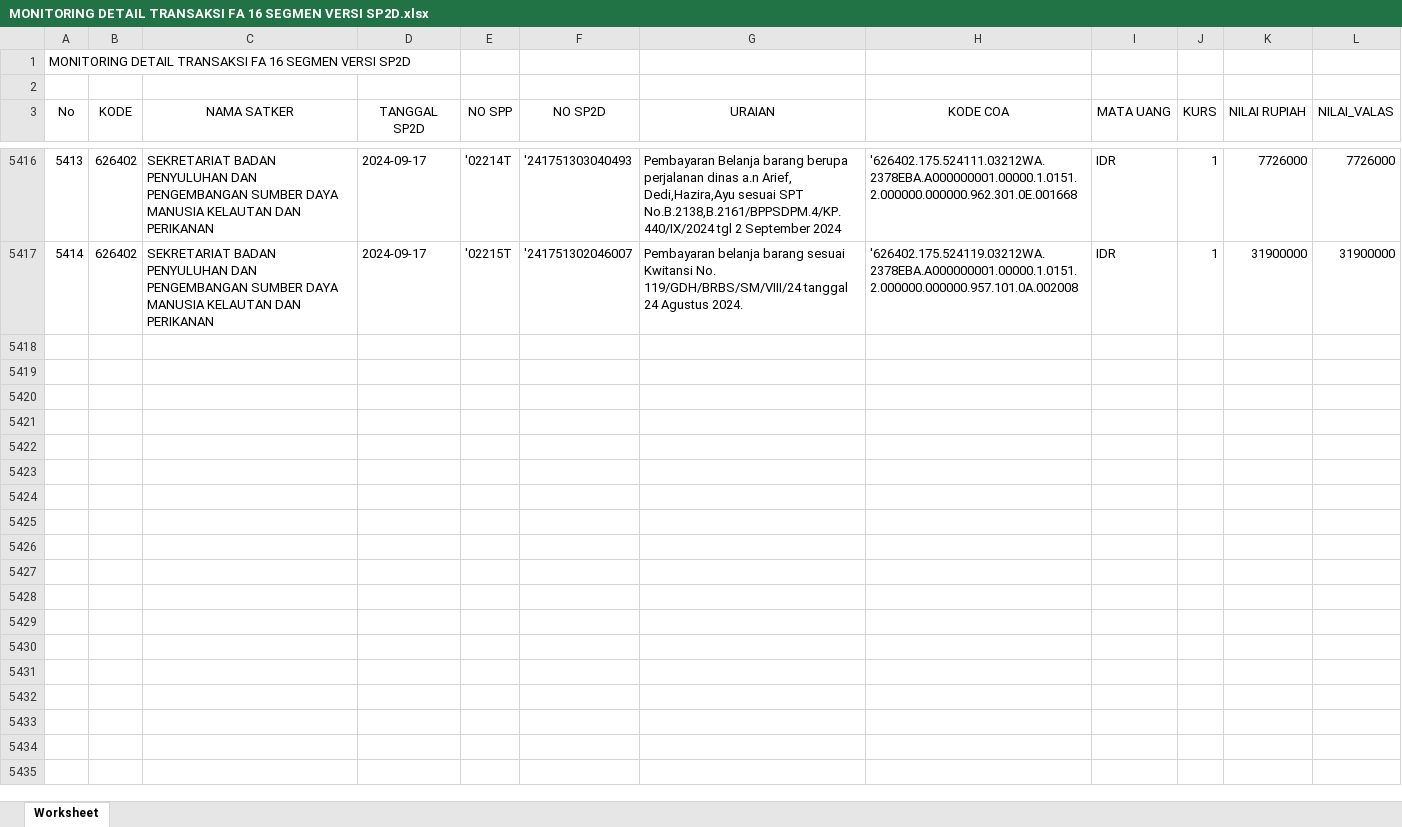
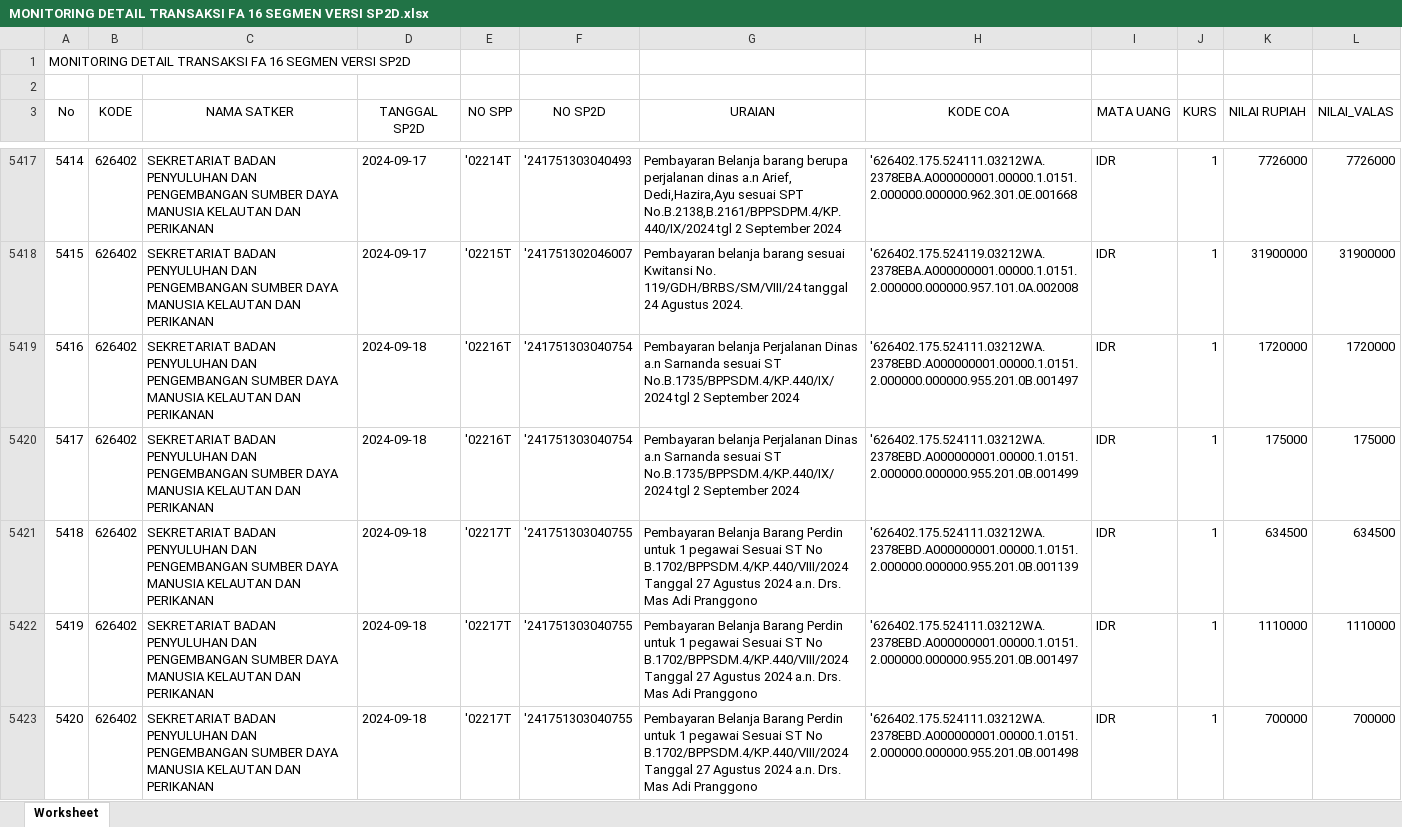
Before and after one commit to edimistiono/TA.2024, an Excel workbook: Database/MONITORING DETAIL TRANSAKSI FA 16 SEGMEN VERSI SP2D.xlsx, sheet Worksheet, drawn as a sheet; only a part is shown, gaps mark what is left out; values as stored, in another font and other column widths than the file's, no borders; the diff covers the shown part only; the diff names each change by its address in the sheet, - before the commit and + after, or states it on an @@ line.

```diff
--- a/Database/MONITORING DETAIL TRANSAKSI FA 16 SEGMEN VERSI SP2D.xlsx (sheet Worksheet)
+++ b/Database/MONITORING DETAIL TRANSAKSI FA 16 SEGMEN VERSI SP2D.xlsx (sheet Worksheet)
@@ column A (No) renumbered between rows 3957 and 5418 @@
+row 5419: 5416 | 626402 | SEKRETARIAT BADAN PENYULUHAN DAN PENGEMBANGAN SUMBER DAYA MANUSIA KELAUTAN DAN PERIKANAN | 2024-09-18 | '02216T | '241751303040754 | Pembayaran belanja Perjalanan Dinas a.n Sarnanda sesuai ST No.B.1735/BPPSDM.4/KP.440/IX/2024 tgl 2 September 2024 | '626402.175.524111.03212WA.2378EBD.A000000001.00000.1.0151.2.000000.000000.955.201.0B.001497 | IDR | 1 | 1720000 | 1720000
+row 5420: 5417 | 626402 | SEKRETARIAT BADAN PENYULUHAN DAN PENGEMBANGAN SUMBER DAYA MANUSIA KELAUTAN DAN PERIKANAN | 2024-09-18 | '02216T | '241751303040754 | Pembayaran belanja Perjalanan Dinas a.n Sarnanda sesuai ST No.B.1735/BPPSDM.4/KP.440/IX/2024 tgl 2 September 2024 | '626402.175.524111.03212WA.2378EBD.A000000001.00000.1.0151.2.000000.000000.955.201.0B.001499 | IDR | 1 | 175000 | 175000
+row 5421: 5418 | 626402 | SEKRETARIAT BADAN PENYULUHAN DAN PENGEMBANGAN SUMBER DAYA MANUSIA KELAUTAN DAN PERIKANAN | 2024-09-18 | '02217T | '241751303040755 | Pembayaran Belanja Barang Perdin untuk 1 pegawai Sesuai ST No B.1702/BPPSDM.4/KP.440/VIII/2024 Tanggal 27 Agustus 2024 a.n. Drs. Mas Adi Pranggono | '626402.175.524111.03212WA.2378EBD.A000000001.00000.1.0151.2.000000.000000.955.201.0B.001139 | IDR | 1 | 634500 | 634500
+row 5422: 5419 | 626402 | SEKRETARIAT BADAN PENYULUHAN DAN PENGEMBANGAN SUMBER DAYA MANUSIA KELAUTAN DAN PERIKANAN | 2024-09-18 | '02217T | '241751303040755 | Pembayaran Belanja Barang Perdin untuk 1 pegawai Sesuai ST No B.1702/BPPSDM.4/KP.440/VIII/2024 Tanggal 27 Agustus 2024 a.n. Drs. Mas Adi Pranggono | '626402.175.524111.03212WA.2378EBD.A000000001.00000.1.0151.2.000000.000000.955.201.0B.001497 | IDR | 1 | 1110000 | 1110000
+row 5423: 5420 | 626402 | SEKRETARIAT BADAN PENYULUHAN DAN PENGEMBANGAN SUMBER DAYA MANUSIA KELAUTAN DAN PERIKANAN | 2024-09-18 | '02217T | '241751303040755 | Pembayaran Belanja Barang Perdin untuk 1 pegawai Sesuai ST No B.1702/BPPSDM.4/KP.440/VIII/2024 Tanggal 27 Agustus 2024 a.n. Drs. Mas Adi Pranggono | '626402.175.524111.03212WA.2378EBD.A000000001.00000.1.0151.2.000000.000000.955.201.0B.001498 | IDR | 1 | 700000 | 700000
```
Also changed, not shown: 65 added rows, 15 moved rows and 4 edited cells elsewhere in this sheet, Database/DAFTAR SP2D SATKER.xlsx, Database/MONITORING SPP_SPM_SP2D.xlsx, 5 other files.
